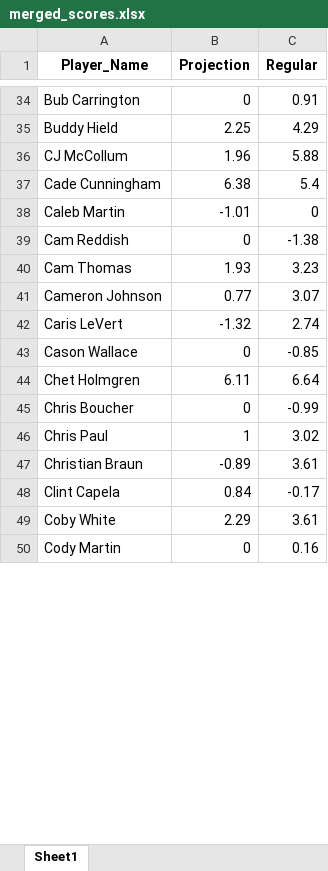
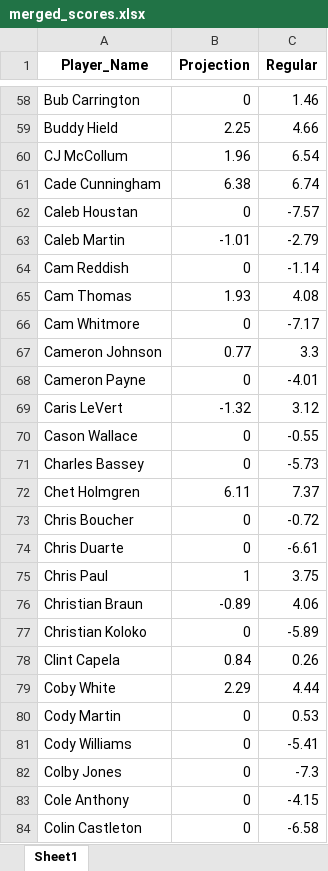
Before and after one commit to ikucukkaya/TradeMachine, an Excel workbook: data/merged_scores.xlsx, sheet Sheet1, drawn as a sheet; only a part is shown, gaps mark what is left out; values as stored, in another font and other column widths than the file's, no borders; addresses are those after the commit; the diff covers the shown part only; the diff names each change by its address in the sheet, - before the commit and + after, or states it on an @@ line.

```diff
--- a/data/merged_scores.xlsx (sheet Sheet1)
+++ b/data/merged_scores.xlsx (sheet Sheet1)
-C58 (Regular): 0.91
+C58 (Regular): 1.46
-C59 (Regular): 4.29
+C59 (Regular): 4.66
-C60 (Regular): 5.88
+C60 (Regular): 6.54
-C61 (Regular): 5.4
+C61 (Regular): 6.74
+row 62: Caleb Houstan | 0 | -7.57
-C63 (Regular): 0
+C63 (Regular): -2.79
-C64 (Regular): -1.38
+C64 (Regular): -1.14
-C65 (Regular): 3.23
+C65 (Regular): 4.08
+row 66: Cam Whitmore | 0 | -7.17
-C67 (Regular): 3.07
+C67 (Regular): 3.3
+row 68: Cameron Payne | 0 | -4.01
-C69 (Regular): 2.74
+C69 (Regular): 3.12
-C70 (Regular): -0.85
+C70 (Regular): -0.55
+row 71: Charles Bassey | 0 | -5.73
-C72 (Regular): 6.64
+C72 (Regular): 7.37
-C73 (Regular): -0.99
+C73 (Regular): -0.72
+row 74: Chris Duarte | 0 | -6.61
-C75 (Regular): 3.02
+C75 (Regular): 3.75
-C76 (Regular): 3.61
+C76 (Regular): 4.06
+row 77: Christian Koloko | 0 | -5.89
-C78 (Regular): -0.17
+C78 (Regular): 0.26
-C79 (Regular): 3.61
+C79 (Regular): 4.44
-C80 (Regular): 0.16
+C80 (Regular): 0.53
+row 81: Cody Williams | 0 | -5.41
+row 82: Colby Jones | 0 | -7.3
+row 83: Cole Anthony | 0 | -4.15
+row 84: Colin Castleton | 0 | -6.58
```
Also changed, not shown: 213 added rows and 214 edited cells elsewhere in this sheet, data/2023-24_NBA_Regular_Season.xlsx, data/2024-25_NBA_Regular_Season_Updated_daily.xlsx, 2 other files.
